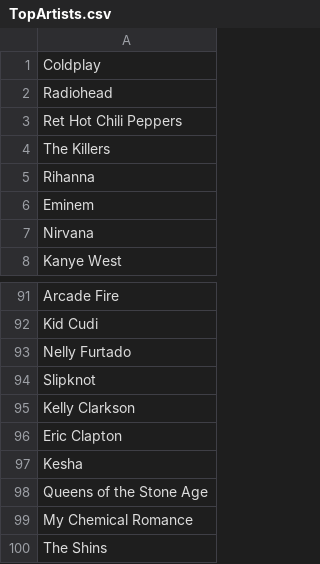
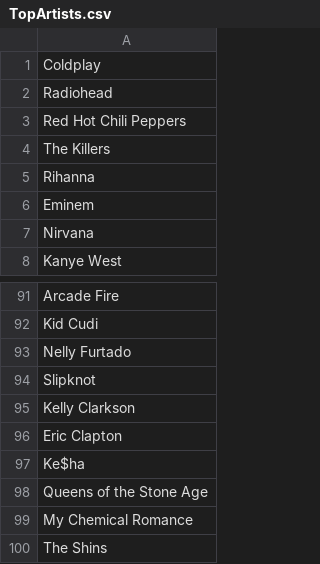
Before and after one commit to winteram/FashionPins, a CSV file: TopArtists.csv, drawn as a sheet; only a part is shown, gaps mark what is left out.

Commit message:
Fix Typo in TopArtists

```diff
--- a/TopArtists.csv
+++ b/TopArtists.csv
@@ -2,3 +2,3 @@ Coldplay
 Radiohead
-Ret Hot Chili Peppers
+Red Hot Chili Peppers
 The Killers
@@ -96,3 +96,3 @@ Kelly Clarkson
 Eric Clapton
-Kesha
+Ke$ha
 Queens of the Stone Age
```
